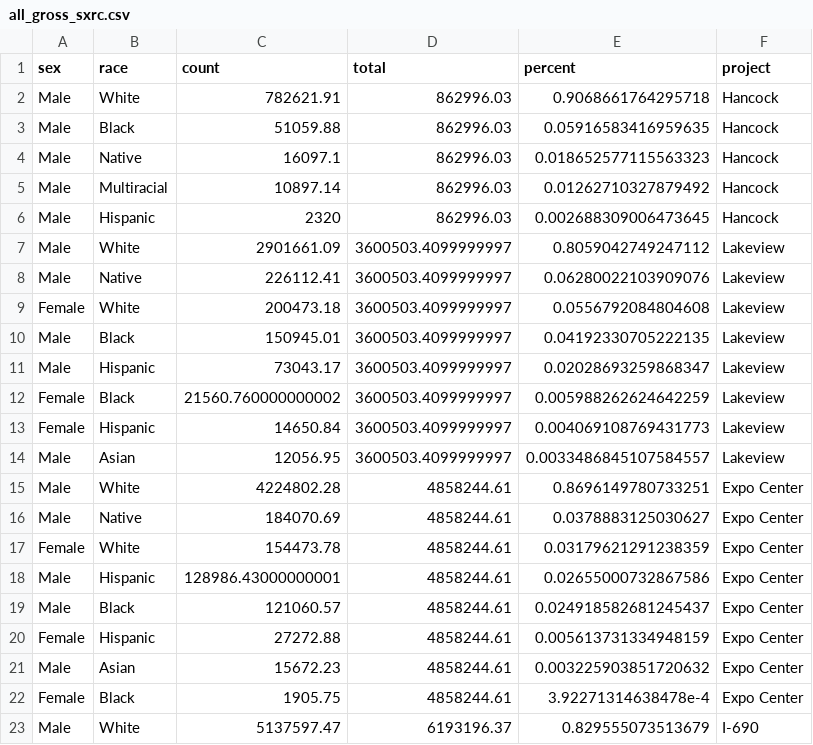
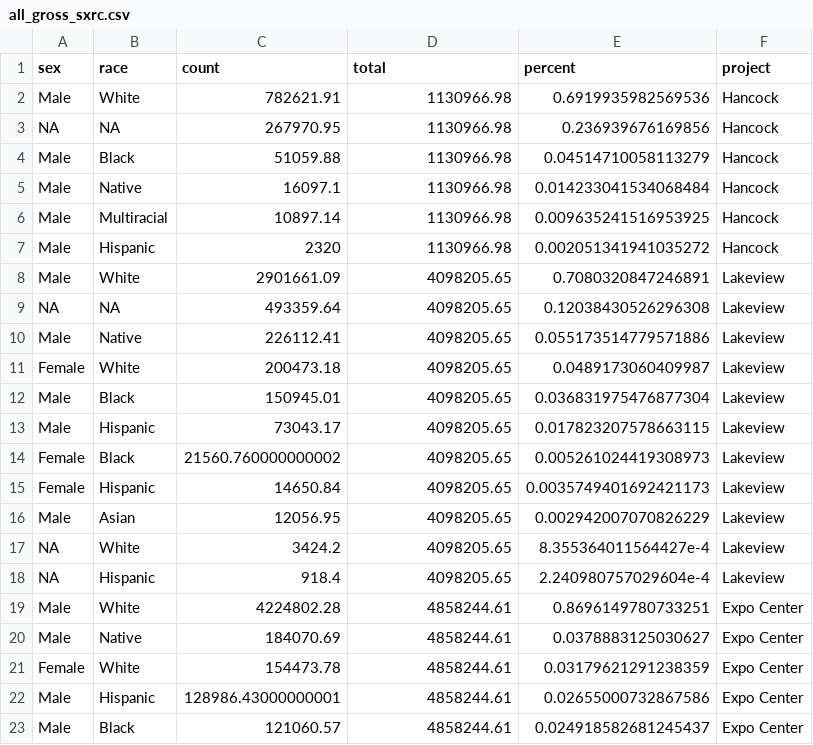
Before and after one commit to jamisoncrawford/REIS, a CSV file: Datasets/all_gross_sxrc.csv, drawn as a sheet; only a part is shown; the shorter side is filled out with more unchanged rows.

```diff
--- a/Datasets/all_gross_sxrc.csv
+++ b/Datasets/all_gross_sxrc.csv
@@ -1,15 +1,19 @@
 sex,race,count,total,percent,project
-Male,White,782621.91,862996.03,0.9068661764295718,Hancock
-Male,Black,51059.88,862996.03,0.05916583416959635,Hancock
-Male,Native,16097.1,862996.03,0.018652577115563323,Hancock
-Male,Multiracial,10897.14,862996.03,0.01262710327879492,Hancock
-Male,Hispanic,2320,862996.03,0.002688309006473645,Hancock
-Male,White,2901661.09,3600503.4099999997,0.8059042749247112,Lakeview
-Male,Native,226112.41,3600503.4099999997,0.06280022103909076,Lakeview
-Female,White,200473.18,3600503.4099999997,0.0556792084804608,Lakeview
-Male,Black,150945.01,3600503.4099999997,0.04192330705222135,Lakeview
-Male,Hispanic,73043.17,3600503.4099999997,0.02028693259868347,Lakeview
-Female,Black,21560.760000000002,3600503.4099999997,0.005988262624642259,Lakeview
-Female,Hispanic,14650.84,3600503.4099999997,0.004069108769431773,Lakeview
-Male,Asian,12056.95,3600503.4099999997,0.0033486845107584557,Lakeview
+Male,White,782621.91,1130966.98,0.6919935982569536,Hancock
+NA,NA,267970.95,1130966.98,0.236939676169856,Hancock
+Male,Black,51059.88,1130966.98,0.04514710058113279,Hancock
+Male,Native,16097.1,1130966.98,0.014233041534068484,Hancock
+Male,Multiracial,10897.14,1130966.98,0.009635241516953925,Hancock
+Male,Hispanic,2320,1130966.98,0.002051341941035272,Hancock
+Male,White,2901661.09,4098205.65,0.7080320847246891,Lakeview
+NA,NA,493359.64,4098205.65,0.12038430526296308,Lakeview
+Male,Native,226112.41,4098205.65,0.055173514779571886,Lakeview
+Female,White,200473.18,4098205.65,0.0489173060409987,Lakeview
+Male,Black,150945.01,4098205.65,0.036831975476877304,Lakeview
+Male,Hispanic,73043.17,4098205.65,0.017823207578663115,Lakeview
+Female,Black,21560.760000000002,4098205.65,0.005261024419308973,Lakeview
+Female,Hispanic,14650.84,4098205.65,0.0035749401692421173,Lakeview
+Male,Asian,12056.95,4098205.65,0.002942007070826229,Lakeview
+NA,White,3424.2,4098205.65,8.355364011564427e-4,Lakeview
+NA,Hispanic,918.4,4098205.65,2.240980757029604e-4,Lakeview
 Male,White,4224802.28,4858244.61,0.8696149780733251,Expo Center
```
Also changed, not shown: Datasets/all_gross_race.csv, Datasets/all_hours_race.csv, 6 other files.
